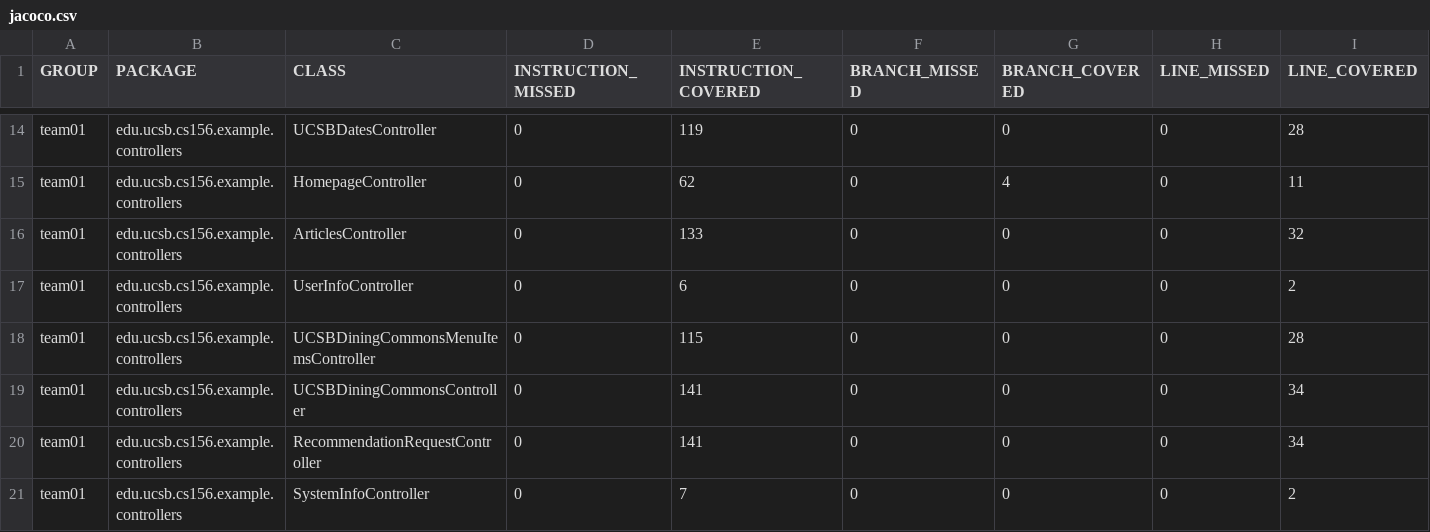
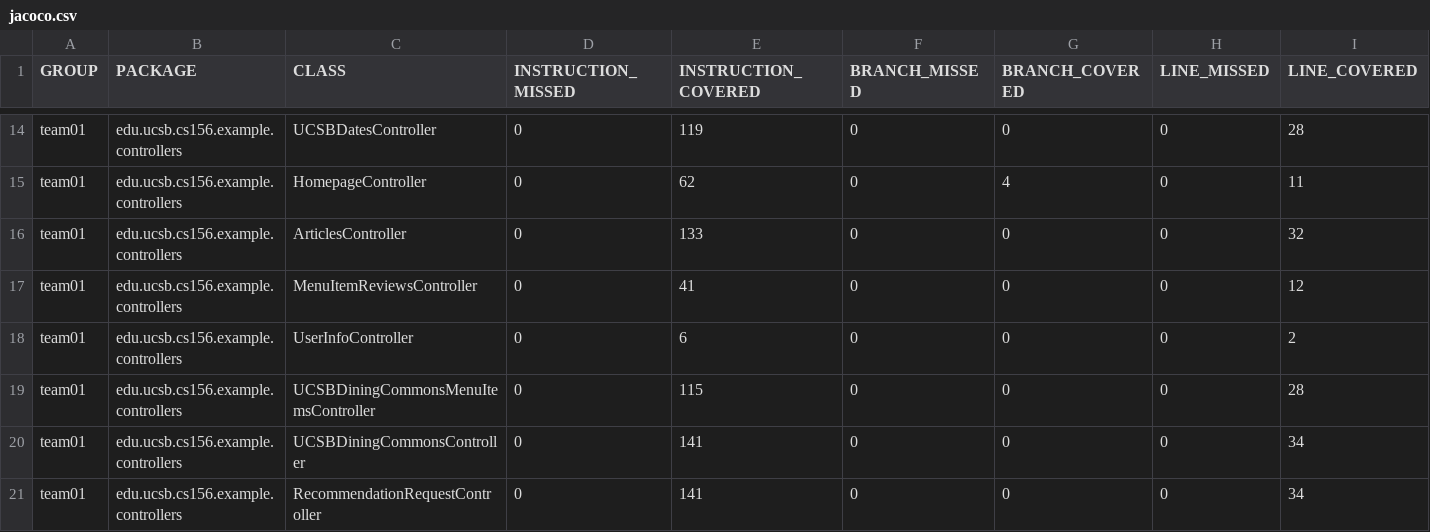
Before and after one commit to ucsb-cs156-f25/team01-f25-05, a CSV file: jacoco/jacoco.csv, drawn as a sheet; only a part is shown, gaps mark what is left out; the shorter side is filled out with more unchanged rows; rows hold the shown columns only; the diff names each change by its address in the sheet, - before the commit and + after, or states it on an @@ line.

Commit message:
Deploying to gh-pages from @ ucsb-cs156-f25/team01-f25-05@c477253f62b65fc41c99b1ef219fd1890580a227 🚀

```diff
--- a/jacoco/jacoco.csv
+++ b/jacoco/jacoco.csv
+row 17: team01 | edu.ucsb.cs156.example.controllers | MenuItemReviewsController | 0 | 41 | 0 | 0 | 0 | 12
```
Also changed, not shown: 7 other files.
